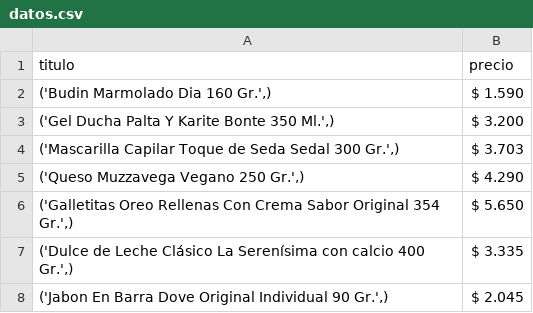
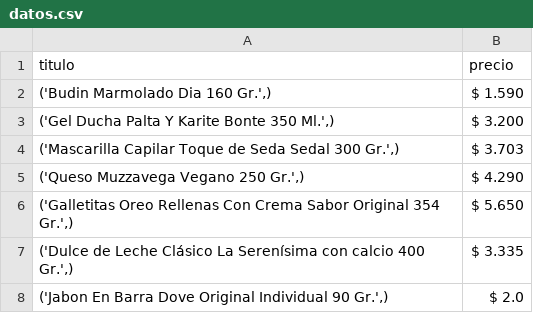
Before and after one commit to leonardo7894/Extractor_Precios, a CSV file: datos.csv, drawn as a sheet.

Commit message:
hice el estractor de preciossssss

```diff
--- a/datos.csv
+++ b/datos.csv
@@ -7,2 +7,2 @@
 "('Dulce de Leche Clásico La Serenísima con calcio 400 Gr.',)",$ 3.335
-"('Jabon En Barra Dove Original Individual 90 Gr.',)",$ 2.045
+"('Jabon En Barra Dove Original Individual 90 Gr.',)",$ 2.0
```
Also changed, not shown: 4 other files.
